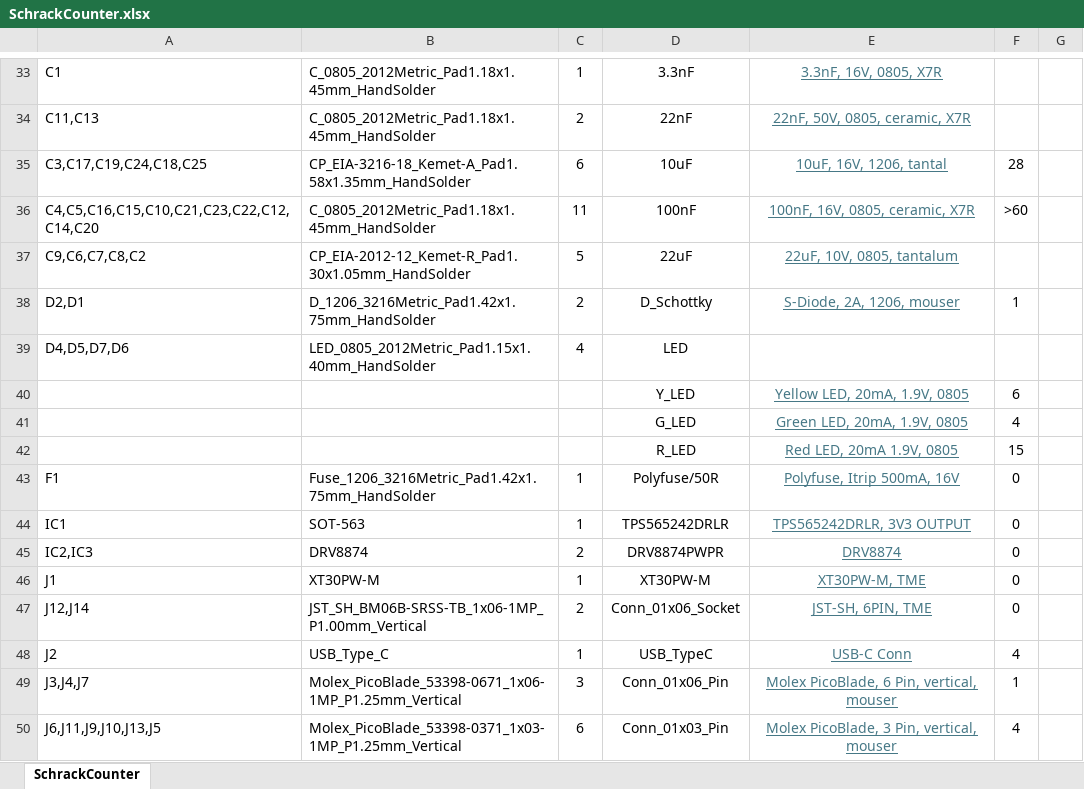
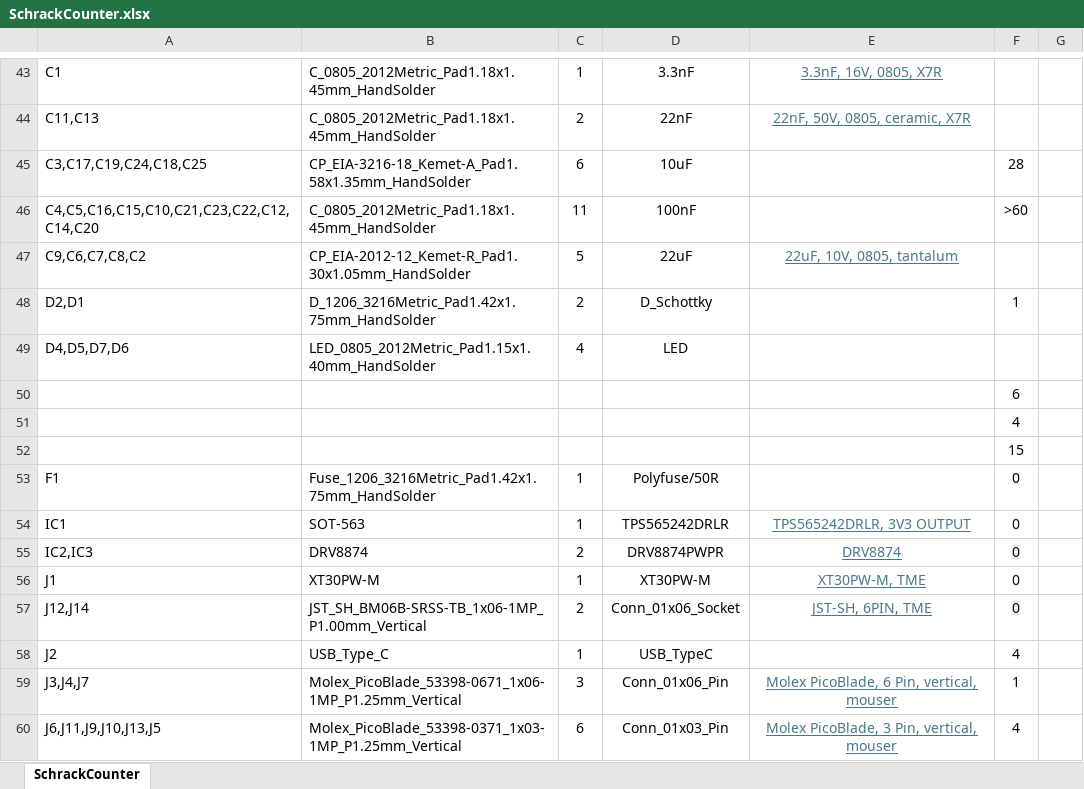
Before and after one commit to bismarx-v1/SchrackProjects, an Excel workbook: SchrackCounter/PCB/SchrackCounter/bom/SchrackCounter.xlsx, sheet SchrackCounter, drawn as a sheet; only a part is shown, gaps mark what is left out; values as stored, in another font and other column widths than the file's, no borders; removed rows and columns are numbered as before the commit, all else as after; the diff covers the shown part only; the diff names each change by its address in the sheet, - before the commit and + after, or states it on an @@ line.

```diff
--- a/SchrackCounter/PCB/SchrackCounter/bom/SchrackCounter.xlsx (sheet SchrackCounter)
+++ b/SchrackCounter/PCB/SchrackCounter/bom/SchrackCounter.xlsx (sheet SchrackCounter)
-E45: 10uF, 16V, 1206, tantal
+E45: (empty)
-E46: 100nF, 16V, 0805, ceramic, X7R
+E46: (empty)
-E48: S-Diode, 2A, 1206, mouser
+E48: (empty)
-row 40:  |  |  | Y_LED | Yellow LED, 20mA, 1.9V, 0805 | 6
-row 41:  |  |  | G_LED | Green LED, 20mA, 1.9V, 0805 | 4
-row 42:  |  |  | R_LED | Red LED, 20mA 1.9V, 0805 | 15
+row 50:  |  |  |  |  | 6
+row 51:  |  |  |  |  | 4
+row 52:  |  |  |  |  | 15
-E53: Polyfuse, Itrip 500mA, 16V
+E53: (empty)
-E58: USB-C Conn
+E58: (empty)
```
Also changed, not shown: 19 added rows, 9 removed rows, 38 edited cells and cell formats elsewhere in this sheet.
